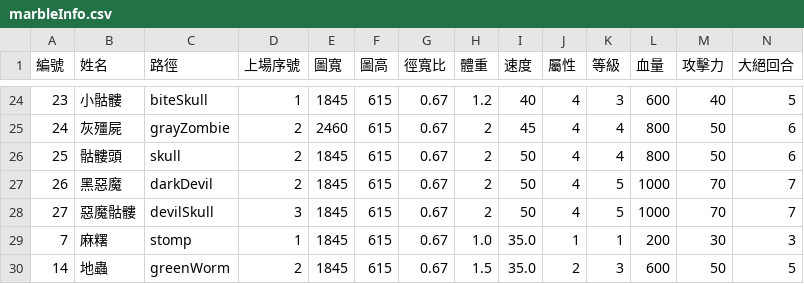
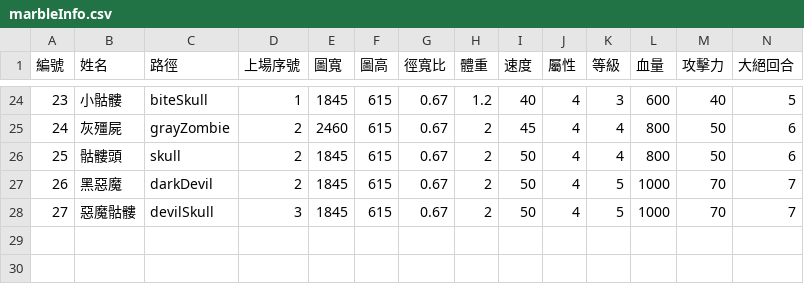
Before and after one commit to SkylerChou/monsterstrike, a CSV file: marbleInfo.csv, drawn as a sheet; only a part is shown, gaps mark what is left out; rows hold the shown columns only; the diff names each change by its address in the sheet, - before the commit and + after, or states it on an @@ line.

```diff
--- a/marbleInfo.csv
+++ b/marbleInfo.csv
-row 29: 7 | 麻糬 | stomp | 1 | 1845 | 615 | 0.67 | 1.0 | 35.0 | 1 | 1 | 200 | 30 | 3
-row 30: 14 | 地蟲 | greenWorm | 2 | 1845 | 615 | 0.67 | 1.5 | 35.0 | 2 | 3 | 600 | 50 | 5
```
Also changed, not shown: 5 other files.
